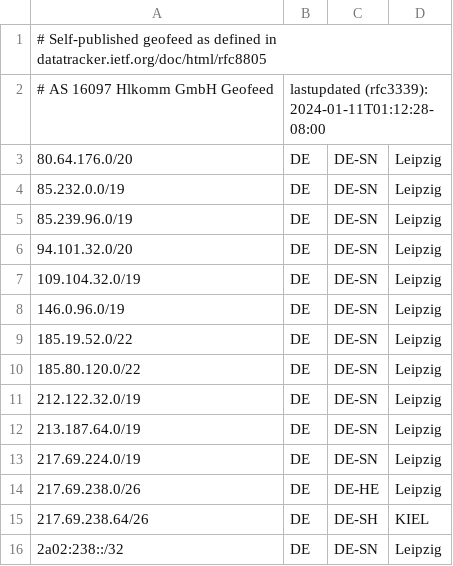
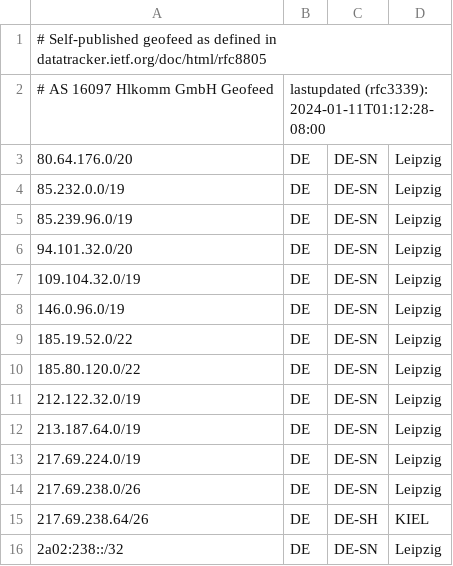
Before and after one commit to hlkomm/geofeeds, a CSV file: geofeeds.csv, drawn as a sheet.

Commit message:
Update geofeeds.csv
Typo

```diff
--- a/geofeeds.csv
+++ b/geofeeds.csv
@@ -13,3 +13,3 @@
 217.69.224.0/19,DE,DE-SN,Leipzig,
-217.69.238.0/26,DE,DE-HE,Leipzig,
+217.69.238.0/26,DE,DE-SN,Leipzig,
 217.69.238.64/26,DE,DE-SH,KIEL,
```
